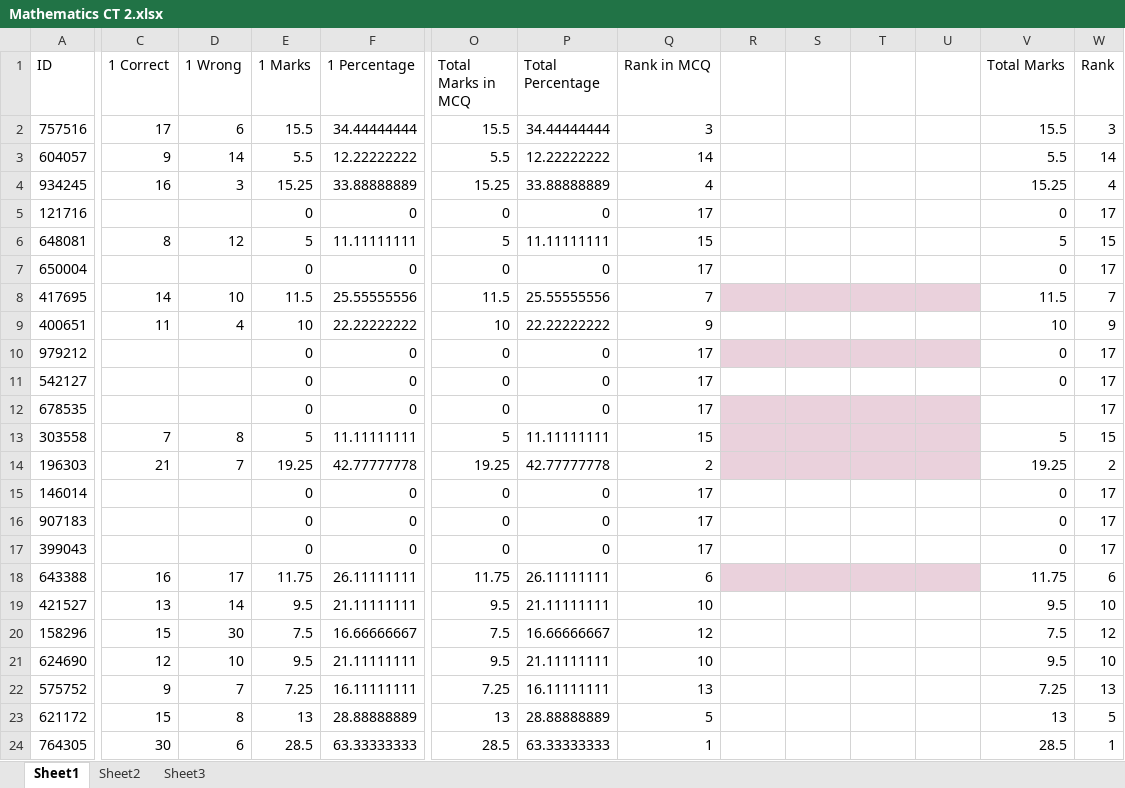
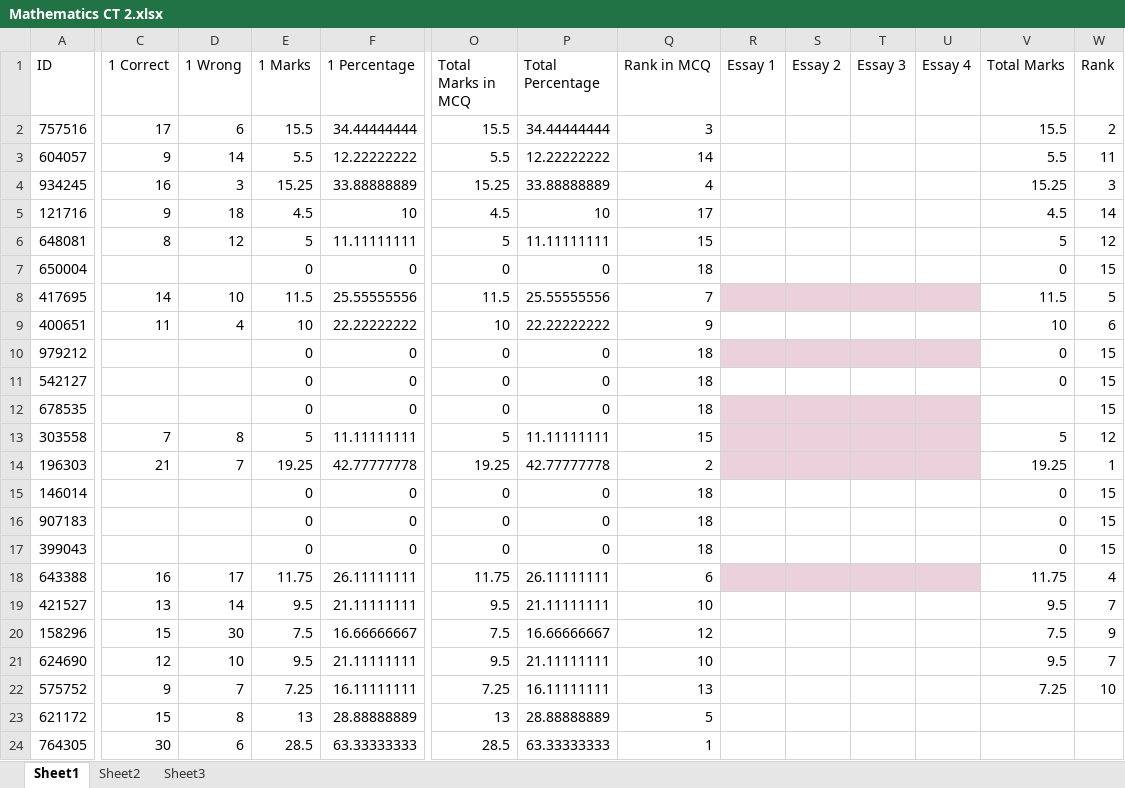
Before and after one commit to Ahnafahad/VH-Website, an Excel workbook: Results/Mathematics CT 2.xlsx, sheet Sheet1, drawn as a sheet; only a part is shown, gaps mark what is left out; values as stored, in another font and other column widths than the file's, no borders; the diff covers the shown part only; the diff names each change by its address in the sheet, - before the commit and + after, or states it on an @@ line.

Commit message:
Add essay marks display for full tests and auto-detect Excel files

```diff
--- a/Results/Mathematics CT 2.xlsx (sheet Sheet1)
+++ b/Results/Mathematics CT 2.xlsx (sheet Sheet1)
-R1: (empty)
+R1: Essay 1
-S1: (empty)
+S1: Essay 2
-T1: (empty)
+T1: Essay 3
-U1: (empty)
+U1: Essay 4
-W2 (Rank): 3
+W2 (Rank): 2
-W3 (Rank): 14
+W3 (Rank): 11
-W4 (Rank): 4
+W4 (Rank): 3
-C5 (1 Correct): (empty)
+C5 (1 Correct): 9
-D5 (1 Wrong): (empty)
+D5 (1 Wrong): 18
-E5 (1 Marks): 0
+E5 (1 Marks): 4.5
-F5 (1 Percentage): 0
+F5 (1 Percentage): 10
-O5 (Total Marks in MCQ): 0
+O5 (Total Marks in MCQ): 4.5
-P5 (Total Percentage): 0
+P5 (Total Percentage): 10
-V5 (Total Marks): 0
+V5 (Total Marks): 4.5
-W5 (Rank): 17
+W5 (Rank): 14
-W6 (Rank): 15
+W6 (Rank): 12
-Q7 (Rank in MCQ): 17
+Q7 (Rank in MCQ): 18
-W7 (Rank): 17
+W7 (Rank): 15
-W8 (Rank): 7
+W8 (Rank): 5
-W9 (Rank): 9
+W9 (Rank): 6
-Q10:Q12 (Rank in MCQ): 17
+Q10:Q12 (Rank in MCQ): 18
-W10:W12 (Rank): 17
+W10:W12 (Rank): 15
-W13 (Rank): 15
+W13 (Rank): 12
-W14 (Rank): 2
+W14 (Rank): 1
-Q15:Q17 (Rank in MCQ): 17
+Q15:Q17 (Rank in MCQ): 18
-W15:W17 (Rank): 17
+W15:W17 (Rank): 15
-W18 (Rank): 6
+W18 (Rank): 4
-W19 (Rank): 10
+W19 (Rank): 7
-W20 (Rank): 12
+W20 (Rank): 9
-W21 (Rank): 10
+W21 (Rank): 7
-W22 (Rank): 13
+W22 (Rank): 10
-V23 (Total Marks): 13
+V23 (Total Marks): (empty)
-W23 (Rank): 5
+W23 (Rank): (empty)
-V24 (Total Marks): 28.5
+V24 (Total Marks): (empty)
-W24 (Rank): 1
+W24 (Rank): (empty)
```
Also changed, not shown: 8 edited cells elsewhere in this sheet, sheet Sheet2, sheet Sheet3, Results/Simple Test Data.xlsx, 12 other files.
